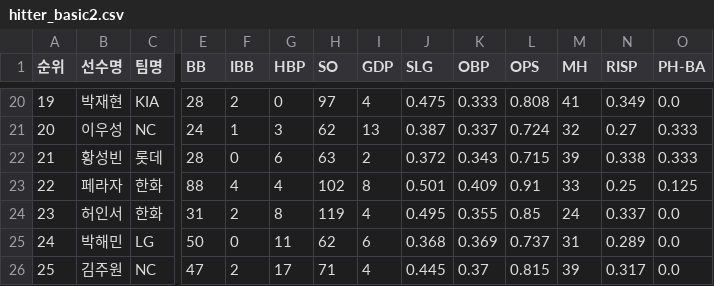
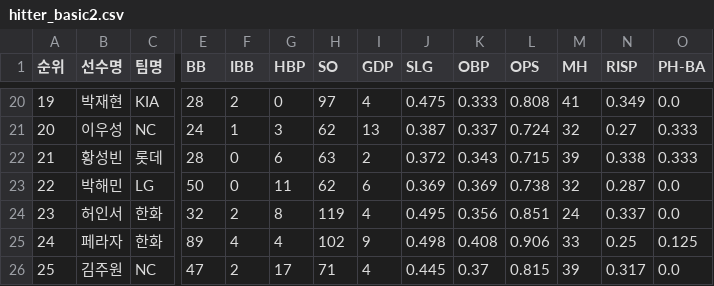
Before and after one commit to yruserious/kbo-fangraphs-v4, a CSV file: data_raw/2026_kbo_official/hitter_basic2.csv, drawn as a sheet; only a part is shown, gaps mark what is left out; the diff covers the shown part only; the diff names each change by its address in the sheet, - before the commit and + after, or states it on an @@ line.

```diff
--- a/data_raw/2026_kbo_official/hitter_basic2.csv
+++ b/data_raw/2026_kbo_official/hitter_basic2.csv
-B23 (선수명): 페라자
+B23 (선수명): 박해민
-C23 (팀명): 한화
+C23 (팀명): LG
-E23 (BB): 88
+E23 (BB): 50
-F23 (IBB): 4
+F23 (IBB): 0
-G23 (HBP): 4
+G23 (HBP): 11
-H23 (SO): 102
+H23 (SO): 62
-I23 (GDP): 8
+I23 (GDP): 6
-J23 (SLG): 0.501
+J23 (SLG): 0.369
-K23 (OBP): 0.409
+K23 (OBP): 0.369
-L23 (OPS): 0.91
+L23 (OPS): 0.738
-M23 (MH): 33
+M23 (MH): 32
-N23 (RISP): 0.25
+N23 (RISP): 0.287
-O23 (PH-BA): 0.125
+O23 (PH-BA): 0.0
-E24 (BB): 31
+E24 (BB): 32
-K24 (OBP): 0.355
+K24 (OBP): 0.356
-L24 (OPS): 0.85
+L24 (OPS): 0.851
-B25 (선수명): 박해민
+B25 (선수명): 페라자
-C25 (팀명): LG
+C25 (팀명): 한화
-E25 (BB): 50
+E25 (BB): 89
-F25 (IBB): 0
+F25 (IBB): 4
-G25 (HBP): 11
+G25 (HBP): 4
-H25 (SO): 62
+H25 (SO): 102
-I25 (GDP): 6
+I25 (GDP): 9
-J25 (SLG): 0.368
+J25 (SLG): 0.498
-K25 (OBP): 0.369
+K25 (OBP): 0.408
-L25 (OPS): 0.737
+L25 (OPS): 0.906
-M25 (MH): 31
+M25 (MH): 33
-N25 (RISP): 0.289
+N25 (RISP): 0.25
-O25 (PH-BA): 0.0
+O25 (PH-BA): 0.125
```
Also changed, not shown: 3 added rows, 3 removed rows and 41 edited cells elsewhere in this file, data_raw/2026_kbo_official/defense_basic.csv, data_raw/2026_kbo_official/hitter_basic1.csv, 2 other files.
